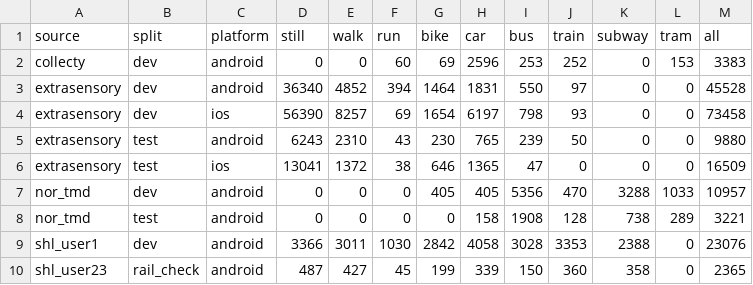
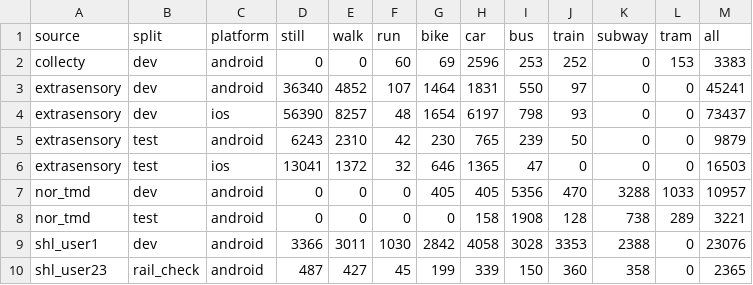
Before and after one commit to mqrc81/waiis-transport-mode-detection, a CSV file: experiments/09_frozen-benchmark_es-shl-nor-collecty/results/tables/checks/counts_class_source_platform.csv, drawn as a sheet.

```diff
--- a/experiments/09_frozen-benchmark_es-shl-nor-collecty/results/tables/checks/counts_class_source_platform.csv
+++ b/experiments/09_frozen-benchmark_es-shl-nor-collecty/results/tables/checks/counts_class_source_platform.csv
@@ -2,6 +2,6 @@ source,split,platform,still,walk,run,bike,car,bus,train,subway,tram,all
 collecty,dev,android,0,0,60,69,2596,253,252,0,153,3383
-extrasensory,dev,android,36340,4852,394,1464,1831,550,97,0,0,45528
-extrasensory,dev,ios,56390,8257,69,1654,6197,798,93,0,0,73458
-extrasensory,test,android,6243,2310,43,230,765,239,50,0,0,9880
-extrasensory,test,ios,13041,1372,38,646,1365,47,0,0,0,16509
+extrasensory,dev,android,36340,4852,107,1464,1831,550,97,0,0,45241
+extrasensory,dev,ios,56390,8257,48,1654,6197,798,93,0,0,73437
+extrasensory,test,android,6243,2310,42,230,765,239,50,0,0,9879
+extrasensory,test,ios,13041,1372,32,646,1365,47,0,0,0,16503
 nor_tmd,dev,android,0,0,0,405,405,5356,470,3288,1033,10957
```
Also changed, not shown: experiments/09_frozen-benchmark_es-shl-nor-collecty/results/tables/bench_v2/manifest_files.csv, experiments/09_frozen-benchmark_es-shl-nor-collecty/results/tables/checks/counts_long.csv, 8 other files.
